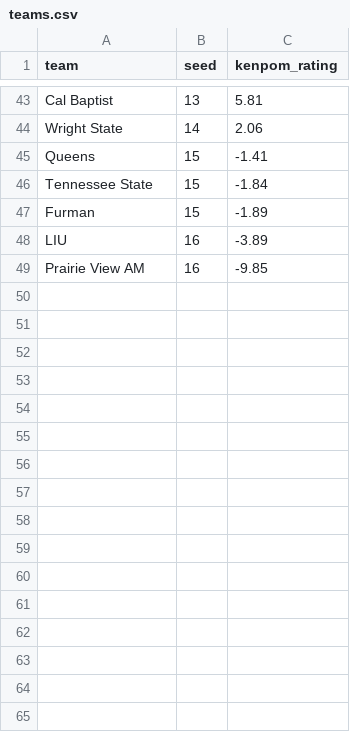
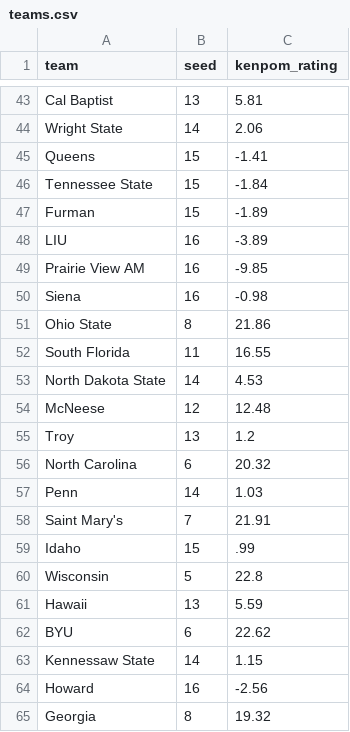
Before and after one commit to swagner7/madness_survivor, a CSV file: data/teams.csv, drawn as a sheet; only a part is shown, gaps mark what is left out; the diff names each change by its address in the sheet, - before the commit and + after, or states it on an @@ line.

Commit message:
revert deleting teams

```diff
--- a/data/teams.csv
+++ b/data/teams.csv
+row 50: Siena | 16 | -0.98
+row 51: Ohio State | 8 | 21.86
+row 52: South Florida | 11 | 16.55
+row 53: North Dakota State | 14 | 4.53
+row 54: McNeese | 12 | 12.48
+row 55: Troy | 13 | 1.2
+row 56: North Carolina | 6 | 20.32
+row 57: Penn | 14 | 1.03
+row 58: Saint Mary's | 7 | 21.91
+row 59: Idaho | 15 | .99
+row 60: Wisconsin | 5 | 22.8
+row 61: Hawaii | 13 | 5.59
+row 62: BYU | 6 | 22.62
+row 63: Kennessaw State | 14 | 1.15
+row 64: Howard | 16 | -2.56
+row 65: Georgia | 8 | 19.32
```
